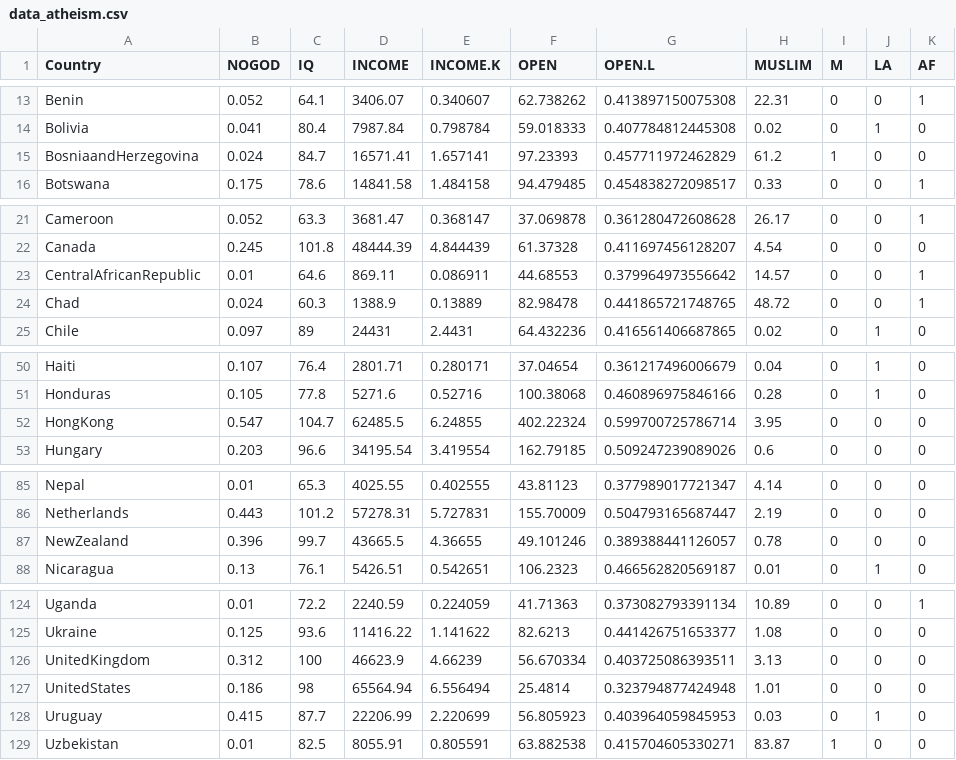
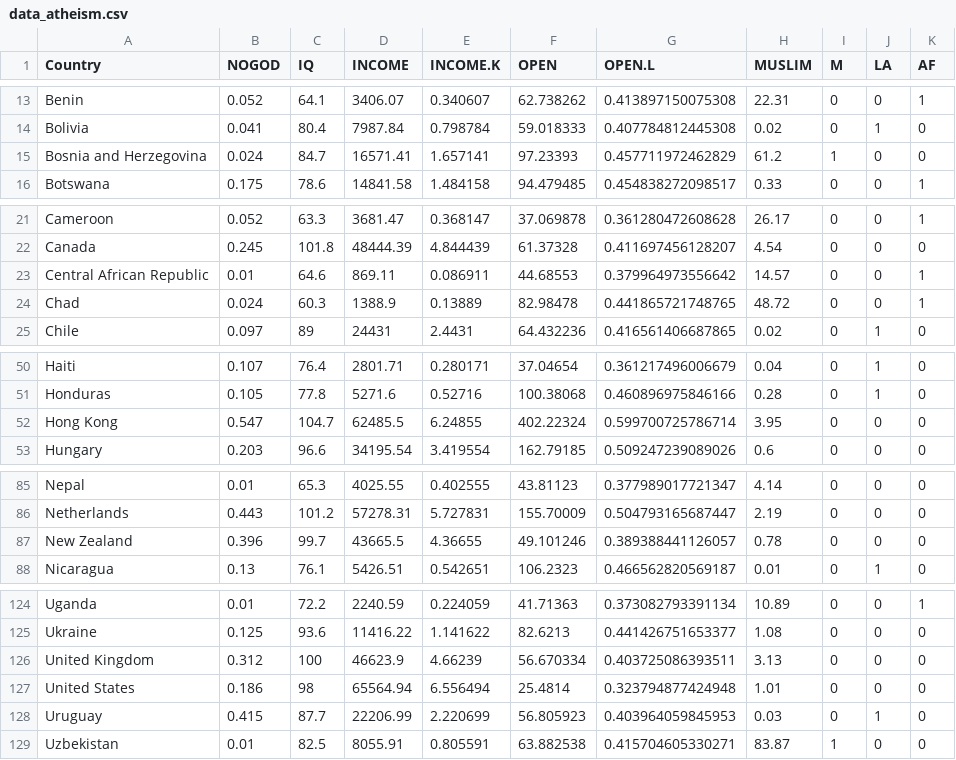
Before and after one commit to cribari/atheism, a CSV file: data_atheism.csv, drawn as a sheet; only a part is shown, gaps mark what is left out; the diff covers the shown part only; the diff names each change by its address in the sheet, - before the commit and + after, or states it on an @@ line.

```diff
--- a/data_atheism.csv
+++ b/data_atheism.csv
-A15 (Country): BosniaandHerzegovina
+A15 (Country): Bosnia and Herzegovina
-A23 (Country): CentralAfricanRepublic
+A23 (Country): Central African Republic
-A52 (Country): HongKong
+A52 (Country): Hong Kong
-A87 (Country): NewZealand
+A87 (Country): New Zealand
-A126 (Country): UnitedKingdom
+A126 (Country): United Kingdom
-A127 (Country): UnitedStates
+A127 (Country): United States
```
Also changed, not shown: 10 edited cells elsewhere in this file.
